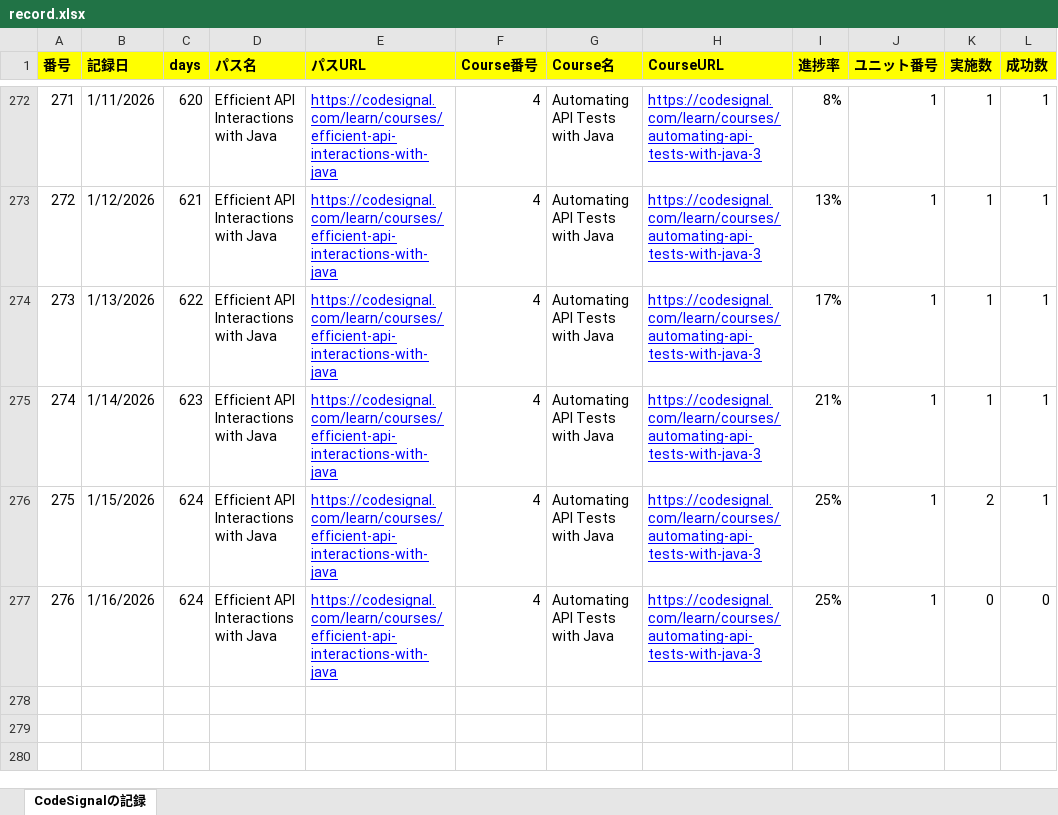
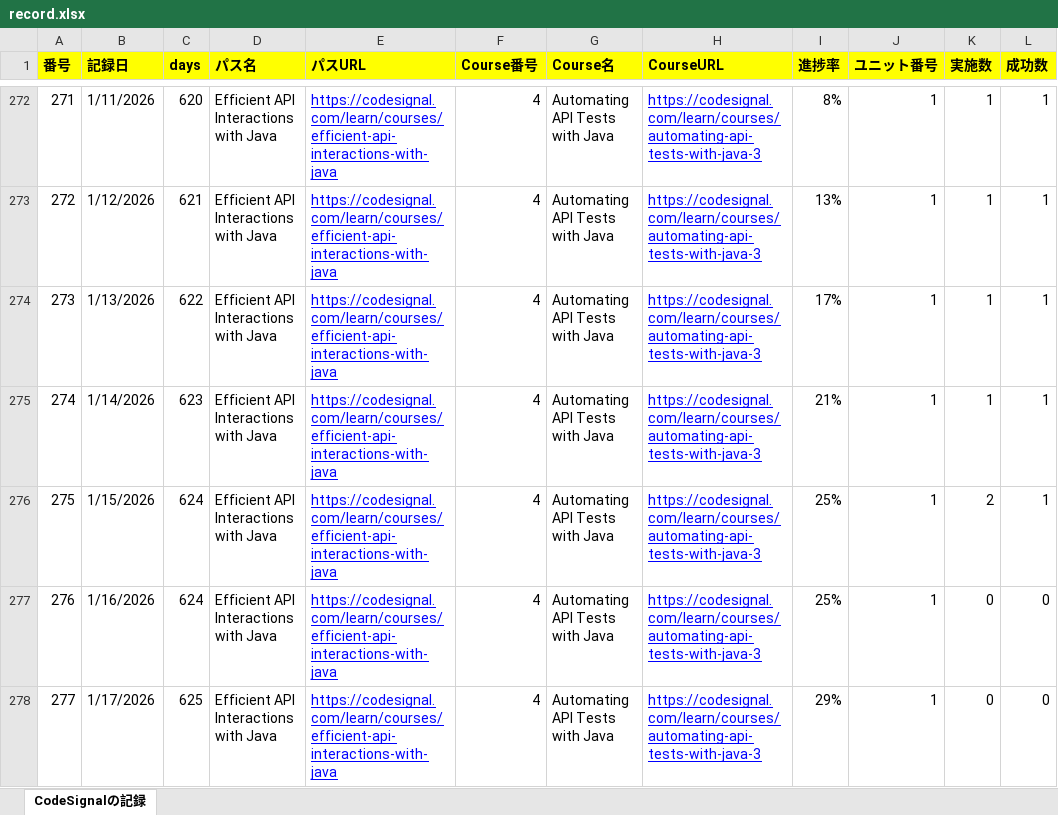
Before and after one commit to KenichiroArai/Blog, an Excel workbook: docs/CodeSignal/record.xlsx, sheet CodeSignalの記録, drawn as a sheet; only a part is shown, gaps mark what is left out; values as stored, in another font and other column widths than the file's, no borders; the diff names each change by its address in the sheet, - before the commit and + after, or states it on an @@ line.

```diff
--- a/docs/CodeSignal/record.xlsx (sheet CodeSignalの記録)
+++ b/docs/CodeSignal/record.xlsx (sheet CodeSignalの記録)
+row 278: 277 | 1/17/2026 | 625 | Efficient API Interactions with Java | https://codesignal.com/learn/courses/efficient-api-interactions-with-java | 4 | Automating API Tests with Java | https://codesignal.com/learn/courses/automating-api-tests-with-java-3 | 29% | 1 | 0 | 0
```
Also changed, not shown: docs/Cursor/record.xlsx, 1 other file.
